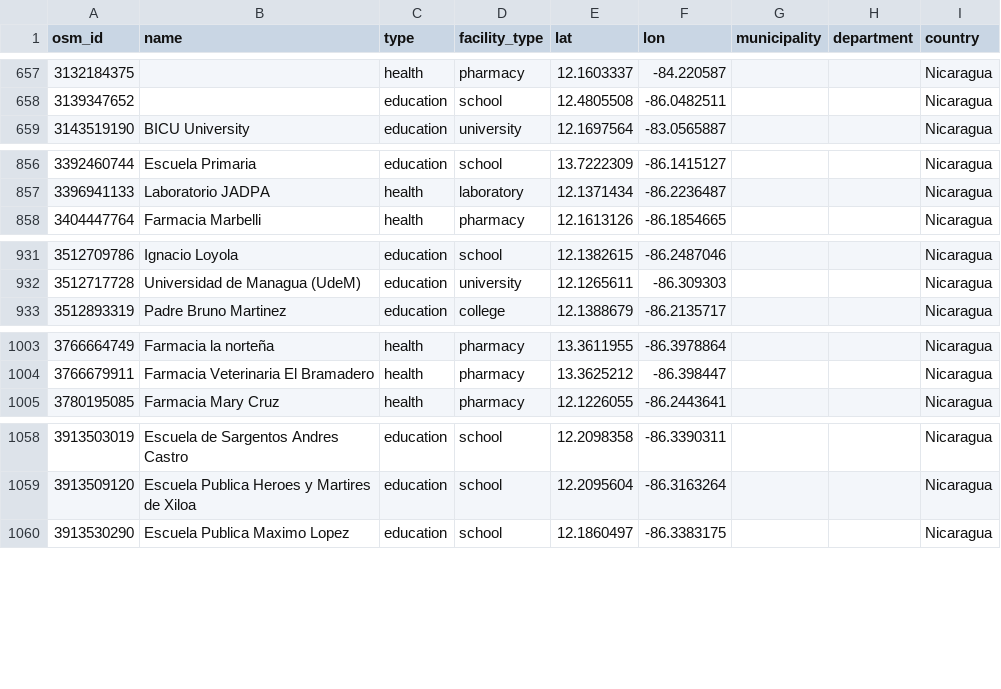
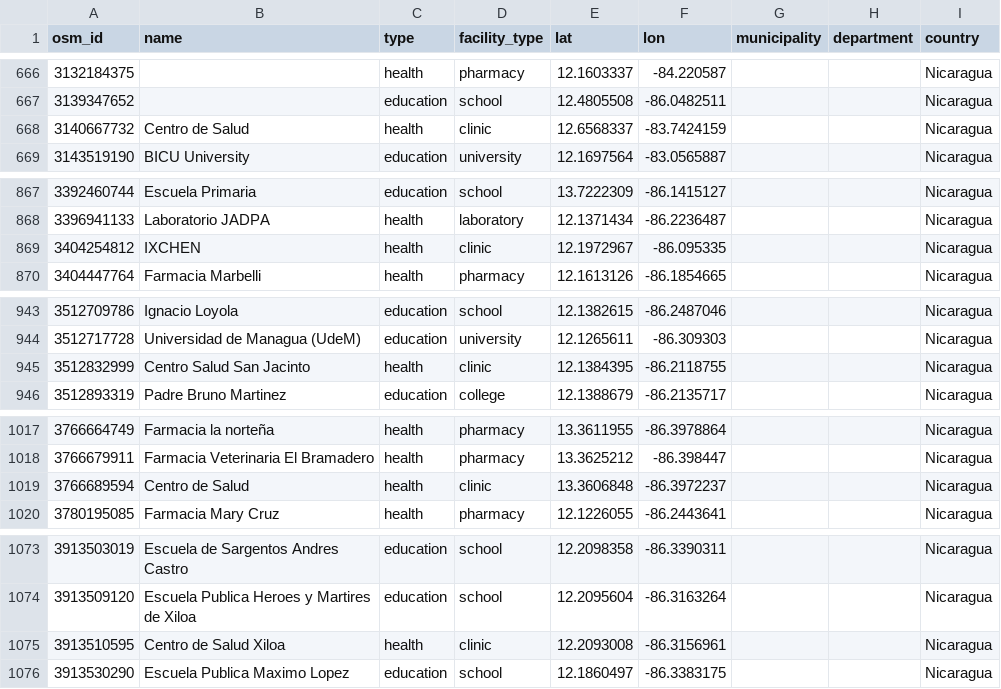
Before and after one commit to resudirga/dfd-nic, a CSV file: osm_db/osm_places.csv, drawn as a sheet; only a part is shown, gaps mark what is left out; the diff covers the shown part only.

```diff
--- a/osm_db/osm_places.csv
+++ b/osm_db/osm_places.csv
@@ -658,2 +667,3 @@ osm_id,name,type,facility_type,lat,lon,municipality,department,country
 3139347652,,education,school,12.4805508,-86.0482511,,,Nicaragua
+3140667732,Centro de Salud,health,clinic,12.6568337,-83.7424159,,,Nicaragua
 3143519190,BICU University,education,university,12.1697564,-83.0565887,,,Nicaragua
@@ -857,2 +868,3 @@ osm_id,name,type,facility_type,lat,lon,municipality,department,country
 3396941133,Laboratorio JADPA,health,laboratory,12.1371434,-86.2236487,,,Nicaragua
+3404254812,IXCHEN,health,clinic,12.1972967,-86.095335,,,Nicaragua
 3404447764,Farmacia Marbelli,health,pharmacy,12.1613126,-86.1854665,,,Nicaragua
@@ -932,2 +944,3 @@ osm_id,name,type,facility_type,lat,lon,municipality,department,country
 3512717728,Universidad de Managua (UdeM),education,university,12.1265611,-86.309303,,,Nicaragua
+3512832999,Centro Salud San Jacinto,health,clinic,12.1384395,-86.2118755,,,Nicaragua
 3512893319,Padre Bruno Martinez,education,college,12.1388679,-86.2135717,,,Nicaragua
@@ -1004,2 +1018,3 @@ osm_id,name,type,facility_type,lat,lon,municipality,department,country
 3766679911,Farmacia Veterinaria El Bramadero,health,pharmacy,13.3625212,-86.398447,,,Nicaragua
+3766689594,Centro de Salud,health,clinic,13.3606848,-86.3972237,,,Nicaragua
 3780195085,Farmacia Mary Cruz,health,pharmacy,12.1226055,-86.2443641,,,Nicaragua
@@ -1059,2 +1074,3 @@ osm_id,name,type,facility_type,lat,lon,municipality,department,country
 3913509120,Escuela Publica Heroes y Martires de Xiloa,education,school,12.2095604,-86.3163264,,,Nicaragua
+3913510595,Centro de Salud Xiloa,health,clinic,12.2093008,-86.3156961,,,Nicaragua
 3913530290,Escuela Publica Maximo Lopez,education,school,12.1860497,-86.3383175,,,Nicaragua
```
Also changed, not shown: 11 added rows and 48 edited cells elsewhere in this file, osm_db/osm_addresses.csv, osm_db/osm_altnames.csv, 1 other file.
